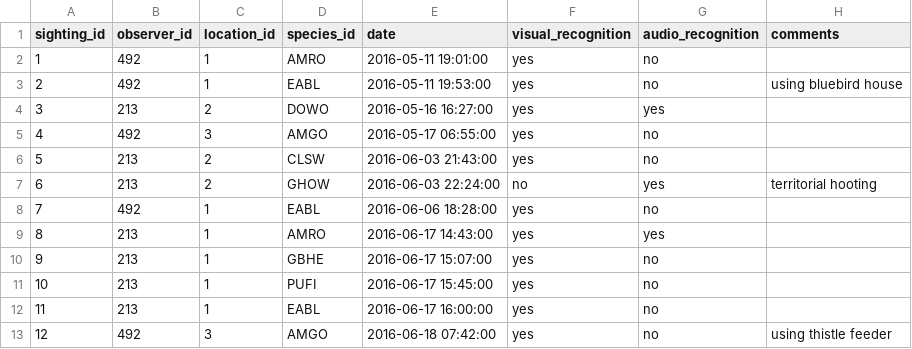
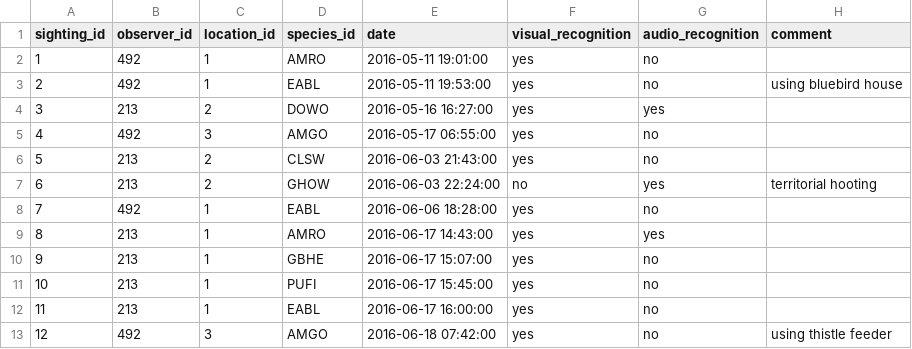
Before and after one commit to labuzzetta/dataManagement, a CSV file: data-raw/good/sightings_good.csv, drawn as a sheet.

Commit message:
Change comments from plural

```diff
--- a/data-raw/good/sightings_good.csv
+++ b/data-raw/good/sightings_good.csv
@@ -1,2 +1,2 @@
-sighting_id,observer_id,location_id,species_id,date,visual_recognition,audio_recognition,comments
+sighting_id,observer_id,location_id,species_id,date,visual_recognition,audio_recognition,comment
 1,492,1,AMRO,2016-05-11 19:01:00,yes,no,
```
